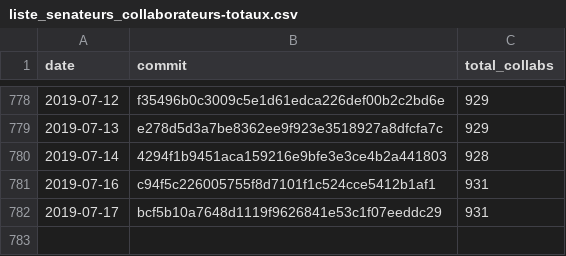
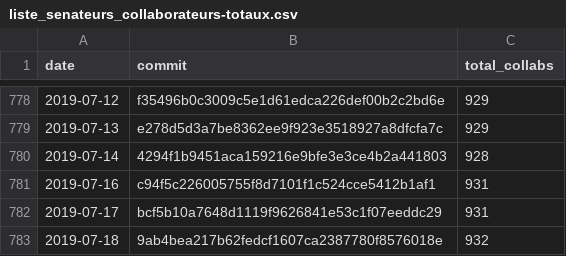
Before and after one commit to regardscitoyens/Collaborateurs-Parlement, a CSV file: data/liste_senateurs_collaborateurs-totaux.csv, drawn as a sheet; only a part is shown, gaps mark what is left out; the diff names each change by its address in the sheet, - before the commit and + after, or states it on an @@ line.

```diff
--- a/data/liste_senateurs_collaborateurs-totaux.csv
+++ b/data/liste_senateurs_collaborateurs-totaux.csv
+row 783: 2019-07-18 | 9ab4bea217b62fedcf1607ca2387780f8576018e | 932
```
Also changed, not shown: data/liste_deputes_collaborateurs-totaux.csv.
